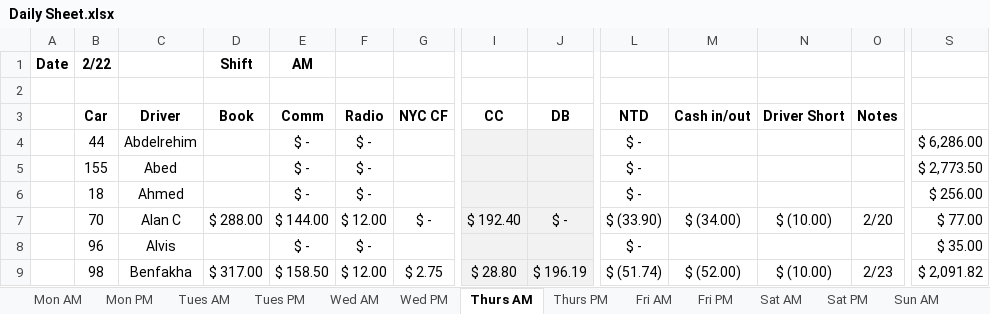
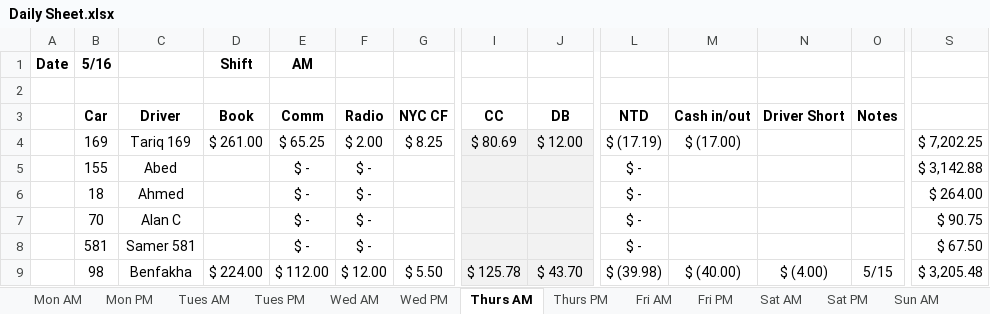
Before and after one commit to abujaber44/Harbor-view, an Excel workbook: Daily Sheet.xlsx, sheet Thurs AM, drawn as a sheet; only a part is shown, gaps mark what is left out; values as stored, in another font and other column widths than the file's, no borders; conditional formats not drawn; removed rows and columns are numbered as before the commit, all else as after; rows hold the shown columns only; the diff covers the shown part only; the diff names each change by its address in the sheet, - before the commit and + after, or states it on an @@ line.

```diff
--- a/Daily Sheet.xlsx (sheet Thurs AM)
+++ b/Daily Sheet.xlsx (sheet Thurs AM)
-B1 (Car): 2/22
+B1 (Car): 5/16
-row 4:  | 44 | Abdelrehim |  | $ - | $ - |  |  |  | $ - |  |  |  | $ 6,286.00
+row 4:  | 169 | Tariq 169 | $ 261.00 | $ 65.25 | $ 2.00 | $ 8.25 | $ 80.69 | $ 12.00 | $ (17.19) | $ (17.00) |  |  | $ 7,202.25
-S5: $ 2,773.50
+S5: $ 3,142.88
-S6: $ 256.00
+S6: $ 264.00
-D7 (Book): $ 288.00
+D7 (Book): (empty)
-E7 (Comm): $ 144.00
+E7 (Comm): $ -
-F7 (Radio): $ 12.00
+F7 (Radio): $ -
-G7 (NYC CF): $ -
+G7 (NYC CF): (empty)
-I7 (CC): $ 192.40
+I7 (CC): (empty)
-J7 (DB): $ -
+J7 (DB): (empty)
-L7 (NTD): $ (33.90)
+L7 (NTD): $ -
-M7 (Cash in/out): $ (34.00)
+M7 (Cash in/out): (empty)
-N7 (Driver Short): $ (10.00)
+N7 (Driver Short): (empty)
-O7 (Notes): 2/20
+O7 (Notes): (empty)
-S7: $ 77.00
+S7: $ 90.75
-B8 (Car): 96
+B8 (Car): 581
-C8 (Driver): Alvis
+C8 (Driver): Samer 581
-S8: $ 35.00
+S8: $ 67.50
-D9 (Book): $ 317.00
+D9 (Book): $ 224.00
-E9 (Comm): $ 158.50
+E9 (Comm): $ 112.00
-G9 (NYC CF): $ 2.75
+G9 (NYC CF): $ 5.50
-I9 (CC): $ 28.80
+I9 (CC): $ 125.78
-J9 (DB): $ 196.19
+J9 (DB): $ 43.70
-L9 (NTD): $ (51.74)
+L9 (NTD): $ (39.98)
-M9 (Cash in/out): $ (52.00)
+M9 (Cash in/out): $ (40.00)
-N9 (Driver Short): $ (10.00)
+N9 (Driver Short): $ (4.00)
-O9 (Notes): 2/23
+O9 (Notes): 5/15
-S9: $ 2,091.82
+S9: $ 3,205.48
```
Also changed, not shown: 11 added rows, 11 removed rows and 179 edited cells elsewhere in this sheet, sheet Weekly Gross, sheet Thurs PM, sheet Fri AM, sheet Tues AM, sheet Wed AM, sheet Mon AM, 10 more sheets, formulas that keep their value, 23 other files.
